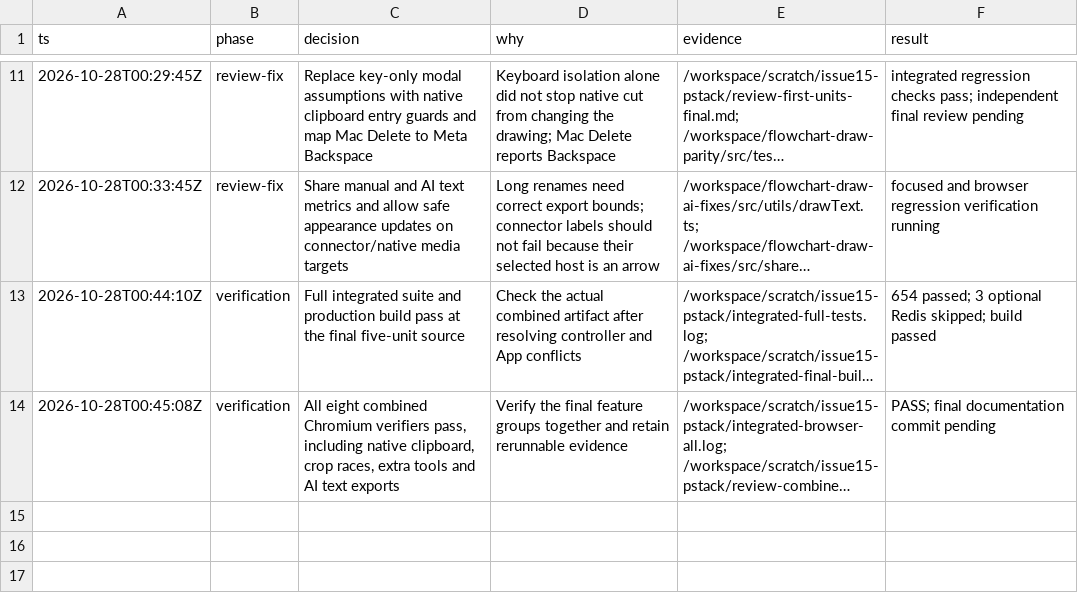
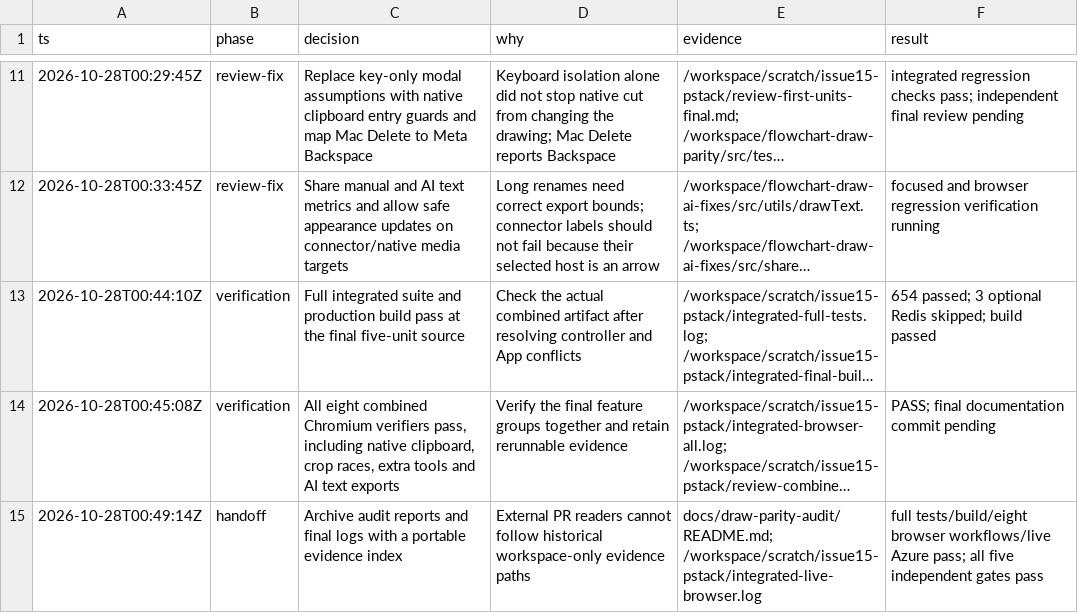
Before and after one commit to tmcfarlane/flowchart, a TSV file: docs/draw-parity-decisions.tsv, drawn as a sheet; only a part is shown, gaps mark what is left out; long unchanged cells end in …; the diff names each change by its address in the sheet, - before the commit and + after, or states it on an @@ line.

Commit message:
docs(draw): archive portable parity review evidence

```diff
--- a/docs/draw-parity-decisions.tsv
+++ b/docs/draw-parity-decisions.tsv
+row 15: 2026-10-28T00:49:14Z | handoff | Archive audit reports and final logs with a portable evidence index | External PR readers cannot follow historical workspace-only evidence paths | docs/draw-parity-audit/README.md; /workspace/scratch/issue15-pstack/integrated-live-browser.log | full tests/build/eight browser workflows/live Azure pass; all five independent gates pass
```
Also changed, not shown: 20 other files.
